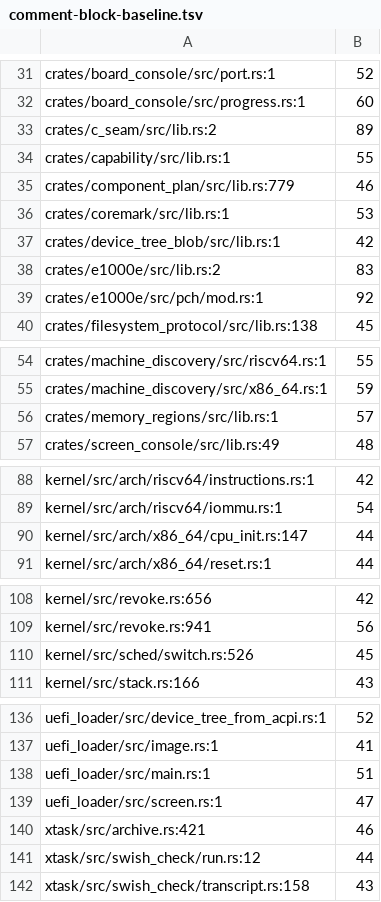
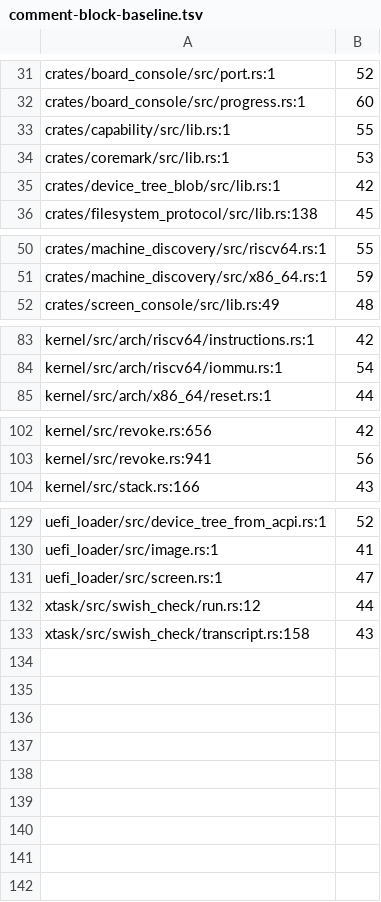
Before and after one commit to calef/nife, a TSV file: design/comment-block-baseline.tsv, drawn as a sheet; only a part is shown, gaps mark what is left out; the diff covers the shown part only; the diff names each change by its address in the sheet, - before the commit and + after, or states it on an @@ line.

```diff
--- a/design/comment-block-baseline.tsv
+++ b/design/comment-block-baseline.tsv
-row 33: crates/c_seam/src/lib.rs:2 | 89
-row 35: crates/component_plan/src/lib.rs:779 | 46
-row 38: crates/e1000e/src/lib.rs:2 | 83
-row 39: crates/e1000e/src/pch/mod.rs:1 | 92
-row 56: crates/memory_regions/src/lib.rs:1 | 57
-row 90: kernel/src/arch/x86_64/cpu_init.rs:147 | 44
-row 110: kernel/src/sched/switch.rs:526 | 45
-row 138: uefi_loader/src/main.rs:1 | 51
-row 140: xtask/src/archive.rs:421 | 46
```
Also changed, not shown: 1 edited cell elsewhere in this file, 12 other files.
